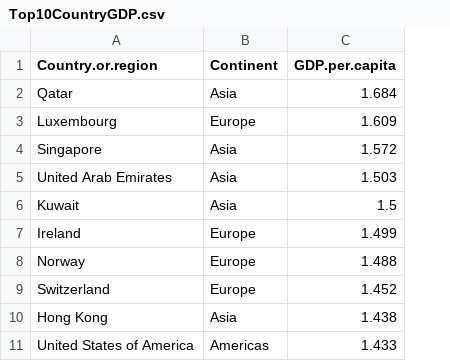
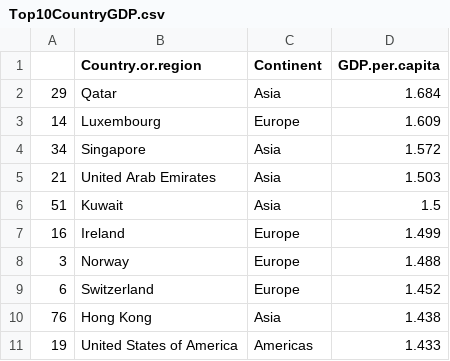
Before and after one commit to ChengHaoTee/FIT3179, a CSV file: Homework/Data/Top10CountryGDP.csv, drawn as a sheet; the diff names each change by its address in the sheet, - before the commit and + after, or states it on an @@ line.

```diff
--- a/Homework/Data/Top10CountryGDP.csv
+++ b/Homework/Data/Top10CountryGDP.csv
+column A, rows 2-11: 29 | 14 | 34 | 21 | 51 | 16 | 3 | 6 | 76 | 19
```
Also changed, not shown: 1 other file.
